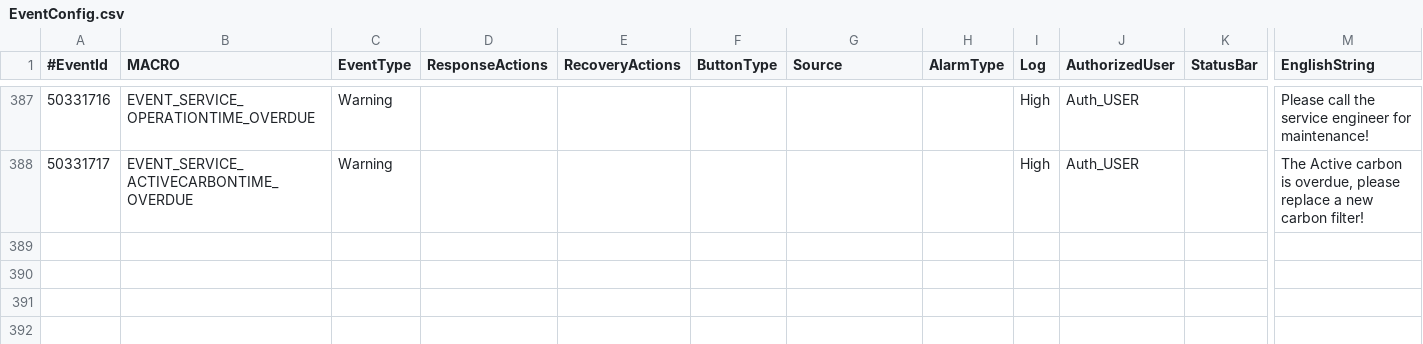
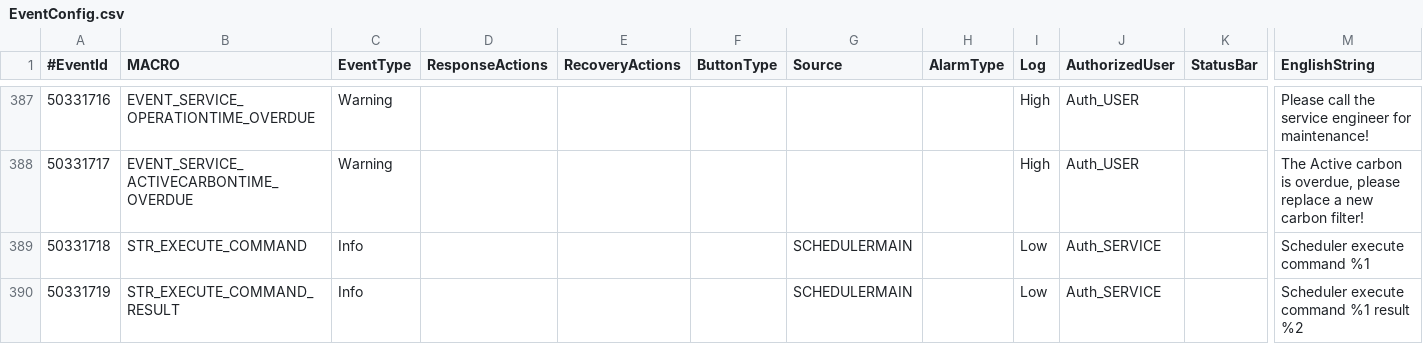
Before and after one commit to Liyezhong/Master, a CSV file: HimalayaMain/Master/Components/Main/Build/Settings/EventConfig.csv, drawn as a sheet; only a part is shown, gaps mark what is left out; rows hold the shown columns only; the diff names each change by its address in the sheet, - before the commit and + after, or states it on an @@ line.

Commit message:
add scheduler command log
git-svn-id: https://lmslmc-dc02.ap.leicams.com/svn/softwareTeam/Himalaya/branches/B0010_GUI/Himalaya@779 3e712691-2e8f-cf49-9ccc-6e7238dc2b4e

```diff
--- a/HimalayaMain/Master/Components/Main/Build/Settings/EventConfig.csv
+++ b/HimalayaMain/Master/Components/Main/Build/Settings/EventConfig.csv
+row 389: 50331718 | STR_EXECUTE_COMMAND | Info |  |  |  | SCHEDULERMAIN |  | Low | Auth_SERVICE |  | Scheduler execute command %1
+row 390: 50331719 | STR_EXECUTE_COMMAND_RESULT | Info |  |  |  | SCHEDULERMAIN |  | Low | Auth_SERVICE |  | Scheduler execute command %1 result %2
```
Also changed, not shown: 59 other files.
